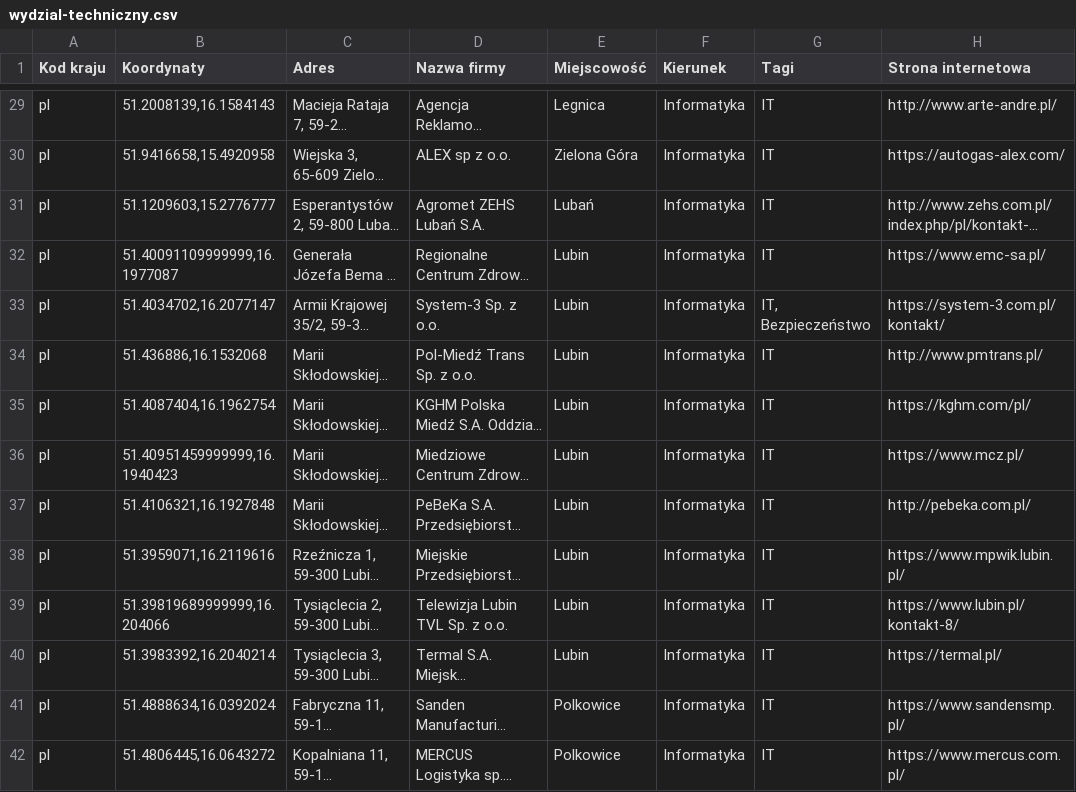
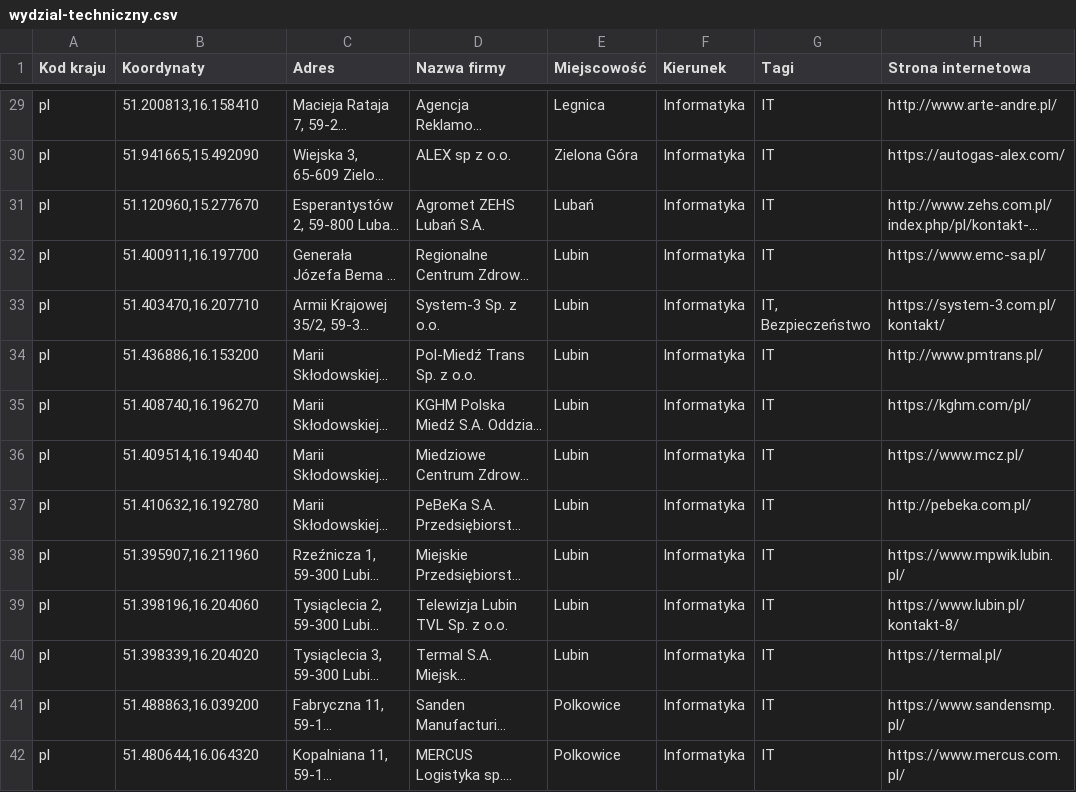
Before and after one commit to blumilksoftware/interns-2022c-internships, a CSV file: resources/companies/wydzial-techniczny.csv, drawn as a sheet; only a part is shown, gaps mark what is left out; long unchanged cells end in …; the diff covers the shown part only; the diff names each change by its address in the sheet, - before the commit and + after, or states it on an @@ line.

```diff
--- a/resources/companies/wydzial-techniczny.csv
+++ b/resources/companies/wydzial-techniczny.csv
-B29 (Koordynaty): 51.2008139,16.1584143
+B29 (Koordynaty): 51.200813,16.158410
-B30 (Koordynaty): 51.9416658,15.4920958
+B30 (Koordynaty): 51.941665,15.492090
-B31 (Koordynaty): 51.1209603,15.2776777
+B31 (Koordynaty): 51.120960,15.277670
-B32 (Koordynaty): 51.40091109999999,16.1977087
+B32 (Koordynaty): 51.400911,16.197700
-B33 (Koordynaty): 51.4034702,16.2077147
+B33 (Koordynaty): 51.403470,16.207710
-B34 (Koordynaty): 51.436886,16.1532068
+B34 (Koordynaty): 51.436886,16.153200
-B35 (Koordynaty): 51.4087404,16.1962754
+B35 (Koordynaty): 51.408740,16.196270
-B36 (Koordynaty): 51.40951459999999,16.1940423
+B36 (Koordynaty): 51.409514,16.194040
-B37 (Koordynaty): 51.4106321,16.1927848
+B37 (Koordynaty): 51.410632,16.192780
-B38 (Koordynaty): 51.3959071,16.2119616
+B38 (Koordynaty): 51.395907,16.211960
-B39 (Koordynaty): 51.39819689999999,16.204066
+B39 (Koordynaty): 51.398196,16.204060
-B40 (Koordynaty): 51.3983392,16.2040214
+B40 (Koordynaty): 51.398339,16.204020
-B41 (Koordynaty): 51.4888634,16.0392024
+B41 (Koordynaty): 51.488863,16.039200
-B42 (Koordynaty): 51.4806445,16.0643272
+B42 (Koordynaty): 51.480644,16.064320
```
Also changed, not shown: 78 edited cells elsewhere in this file.
